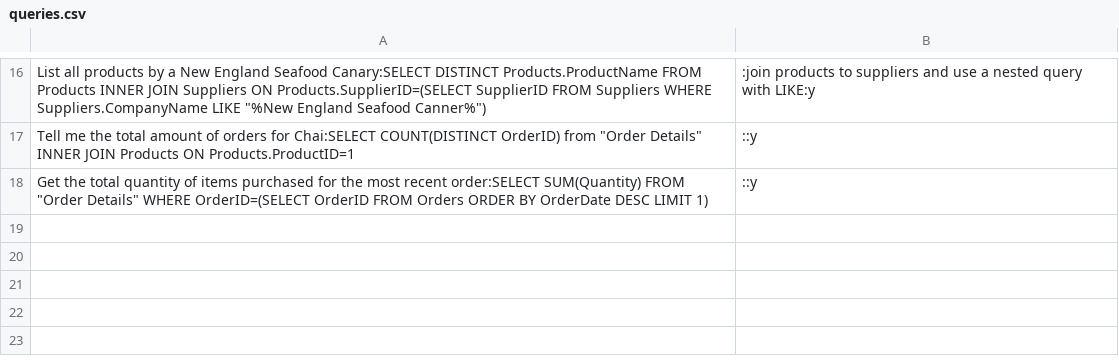
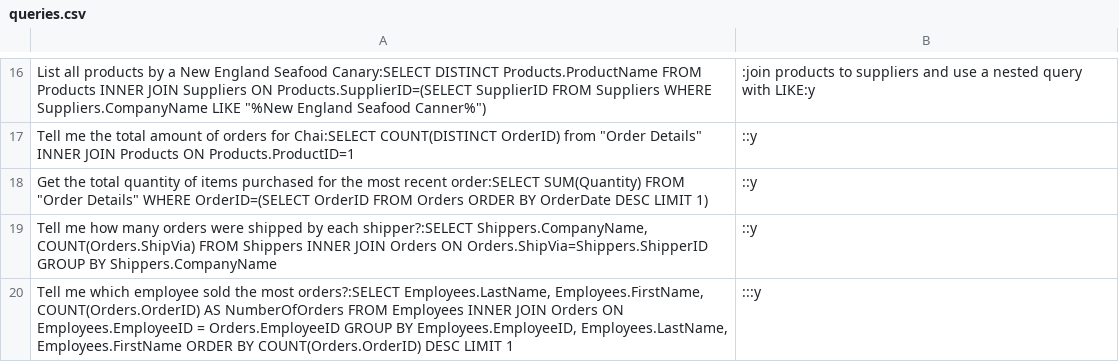
Before and after one commit to kahunacohen/ai, a CSV file: queries.csv, drawn as a sheet; only a part is shown, gaps mark what is left out.

Commit message:
added more queries

```diff
--- a/queries.csv
+++ b/queries.csv
@@ -18 +18,3 @@ Tell me the total amount of orders for Chai:SELECT COUNT(DISTINCT OrderID) from
 Get the total quantity of items purchased for the most recent order:SELECT SUM(Quantity) FROM "Order Details" WHERE OrderID=(SELECT OrderID FROM Orders ORDER BY OrderDate DESC LIMIT 1);::y
+Tell me how many orders were shipped by each shipper?:SELECT Shippers.CompanyName, COUNT(Orders.ShipVia) FROM Shippers INNER JOIN Orders ON Orders.ShipVia=Shippers.ShipperID GROUP BY Shippers.CompanyName;::y
+Tell me which employee sold the most orders?:SELECT Employees.LastName, Employees.FirstName, COUNT(Orders.OrderID) AS NumberOfOrders FROM Employees INNER JOIN Orders ON Employees.EmployeeID = Orders.EmployeeID GROUP BY Employees.EmployeeID, Employees.LastName, Employees.FirstName ORDER BY COUNT(Orders.OrderID) DESC LIMIT 1;:::y
```
